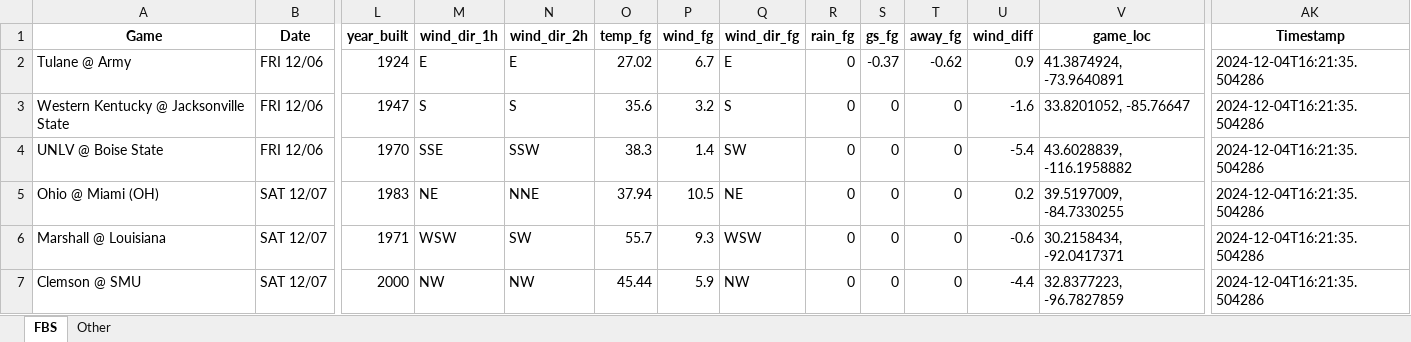
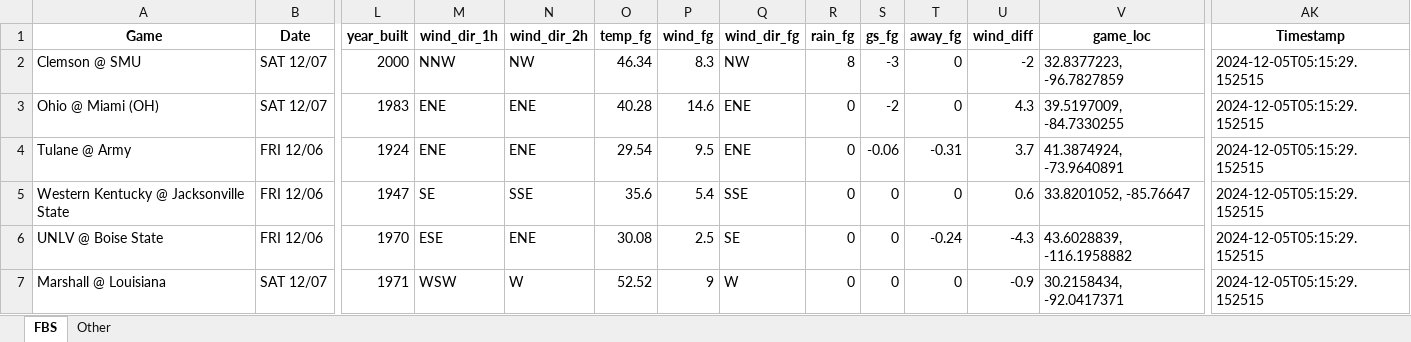
Before and after one commit to mslade50/football_weather, an Excel workbook: cfb_weather.xlsx, sheet FBS, drawn as a sheet; only a part is shown, gaps mark what is left out; values as stored, in another font and other column widths than the file's, no borders; removed rows and columns are numbered as before the commit, all else as after; rows hold the shown columns only; the diff names each change by its address in the sheet, - before the commit and + after, or states it on an @@ line.

Commit message:
Update cfb_weather.xlsx with Timestamp 2024-12-05T05:15:29.152515

```diff
--- a/cfb_weather.xlsx (sheet FBS)
+++ b/cfb_weather.xlsx (sheet FBS)
+row 2: Clemson @ SMU | SAT 12/07 | 2000 | NNW | NW | 46.34 | 8.3 | NW | 8 | -3 | 0 | -2 | 32.8377223, -96.7827859 | 2024-12-05T05:15:29.152515
+row 3: Ohio @ Miami (OH) | SAT 12/07 | 1983 | ENE | ENE | 40.28 | 14.6 | ENE | 0 | -2 | 0 | 4.3 | 39.5197009, -84.7330255 | 2024-12-05T05:15:29.152515
-M4 (wind_dir_1h): E
+M4 (wind_dir_1h): ENE
-N4 (wind_dir_2h): E
+N4 (wind_dir_2h): ENE
-O4 (temp_fg): 27.02
+O4 (temp_fg): 29.54
-P4 (wind_fg): 6.7
+P4 (wind_fg): 9.5
-Q4 (wind_dir_fg): E
+Q4 (wind_dir_fg): ENE
-S4 (gs_fg): -0.37
+S4 (gs_fg): -0.06
-T4 (away_fg): -0.62
+T4 (away_fg): -0.31
-U4 (wind_diff): 0.9
+U4 (wind_diff): 3.7
-AK4:AK6 (Timestamp): 2024-12-04T16:21:35.504286
+AK4:AK6 (Timestamp): 2024-12-05T05:15:29.152515
-M5 (wind_dir_1h): S
+M5 (wind_dir_1h): SE
-N5 (wind_dir_2h): S
+N5 (wind_dir_2h): SSE
-P5 (wind_fg): 3.2
+P5 (wind_fg): 5.4
-Q5 (wind_dir_fg): S
+Q5 (wind_dir_fg): SSE
-U5 (wind_diff): -1.6
+U5 (wind_diff): 0.6
-M6 (wind_dir_1h): SSE
+M6 (wind_dir_1h): ESE
-N6 (wind_dir_2h): SSW
+N6 (wind_dir_2h): ENE
-O6 (temp_fg): 38.3
+O6 (temp_fg): 30.08
-P6 (wind_fg): 1.4
+P6 (wind_fg): 2.5
-Q6 (wind_dir_fg): SW
+Q6 (wind_dir_fg): SE
-T6 (away_fg): 0
+T6 (away_fg): -0.24
-U6 (wind_diff): -5.4
+U6 (wind_diff): -4.3
-row 5: Ohio @ Miami (OH) | SAT 12/07 | 1983 | NE | NNE | 37.94 | 10.5 | NE | 0 | 0 | 0 | 0.2 | 39.5197009, -84.7330255 | 2024-12-04T16:21:35.504286
-N7 (wind_dir_2h): SW
+N7 (wind_dir_2h): W
-O7 (temp_fg): 55.7
+O7 (temp_fg): 52.52
-P7 (wind_fg): 9.3
+P7 (wind_fg): 9
-Q7 (wind_dir_fg): WSW
+Q7 (wind_dir_fg): W
-U7 (wind_diff): -0.6
+U7 (wind_diff): -0.9
-AK7 (Timestamp): 2024-12-04T16:21:35.504286
+AK7 (Timestamp): 2024-12-05T05:15:29.152515
-row 7: Clemson @ SMU | SAT 12/07 | 2000 | NW | NW | 45.44 | 5.9 | NW | 0 | 0 | 0 | -4.4 | 32.8377223, -96.7827859 | 2024-12-04T16:21:35.504286
```
Also changed, not shown: sheet Other.
